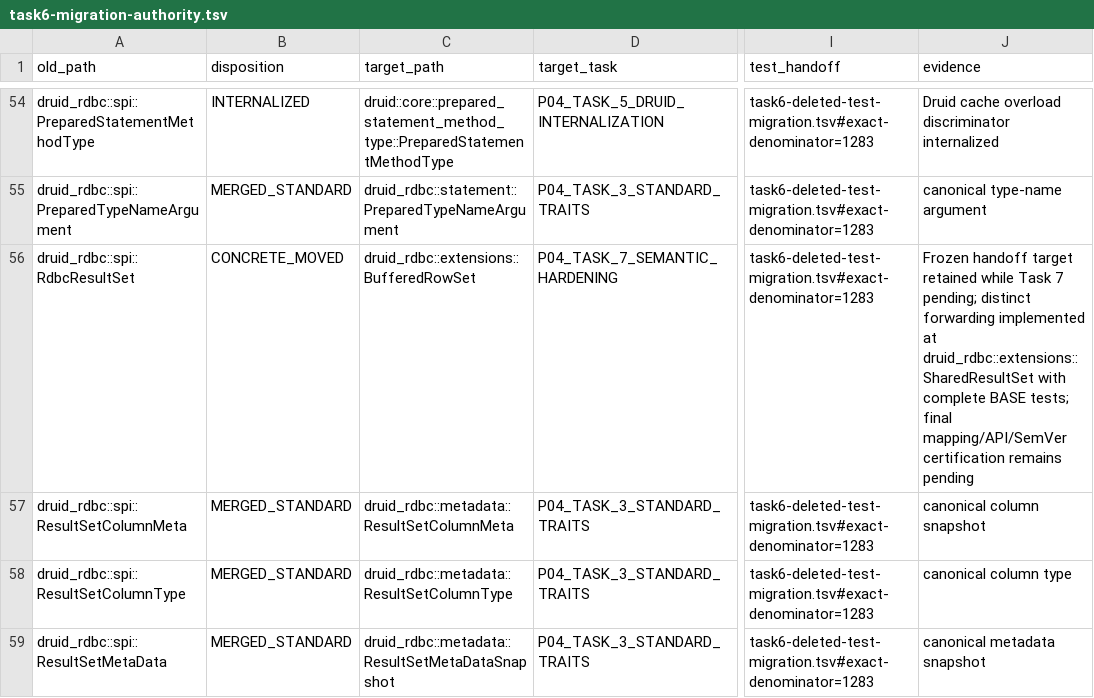
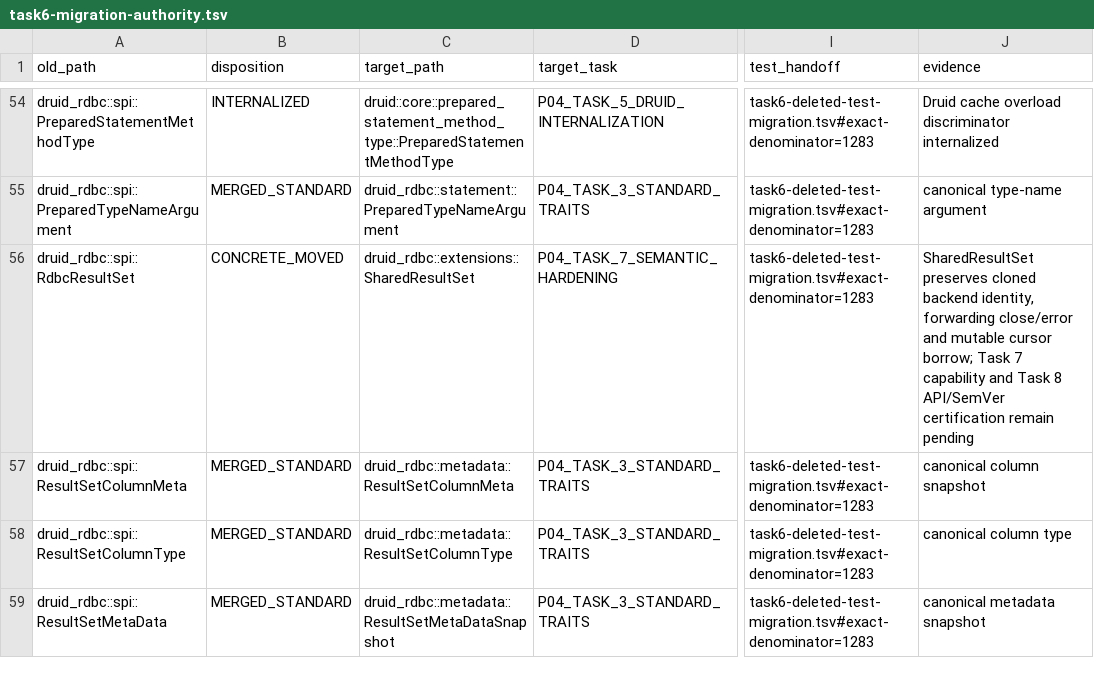
Before and after one commit to easy-4-rust/druid-rust, a TSV file: docs/verification/rdbc-first/task6-migration-authority.tsv, drawn as a sheet; only a part is shown, gaps mark what is left out; the diff names each change by its address in the sheet, - before the commit and + after, or states it on an @@ line.

Commit message:
docs(rdbc): map shared result set migration accurately

```diff
--- a/docs/verification/rdbc-first/task6-migration-authority.tsv
+++ b/docs/verification/rdbc-first/task6-migration-authority.tsv
-C56 (target_path): druid_rdbc::extensions::BufferedRowSet
+C56 (target_path): druid_rdbc::extensions::SharedResultSet
-J56 (evidence): Frozen handoff target retained while Task 7 pending; distinct forwarding implemented at druid_rdbc::extensions::SharedResultSet with complete BASE tests; final mapping/API/SemVer certification remains pending
+J56 (evidence): SharedResultSet preserves cloned backend identity, forwarding close/error and mutable cursor borrow; Task 7 capability and Task 8 API/SemVer certification remain pending
```
Also changed, not shown: 1 other file.
